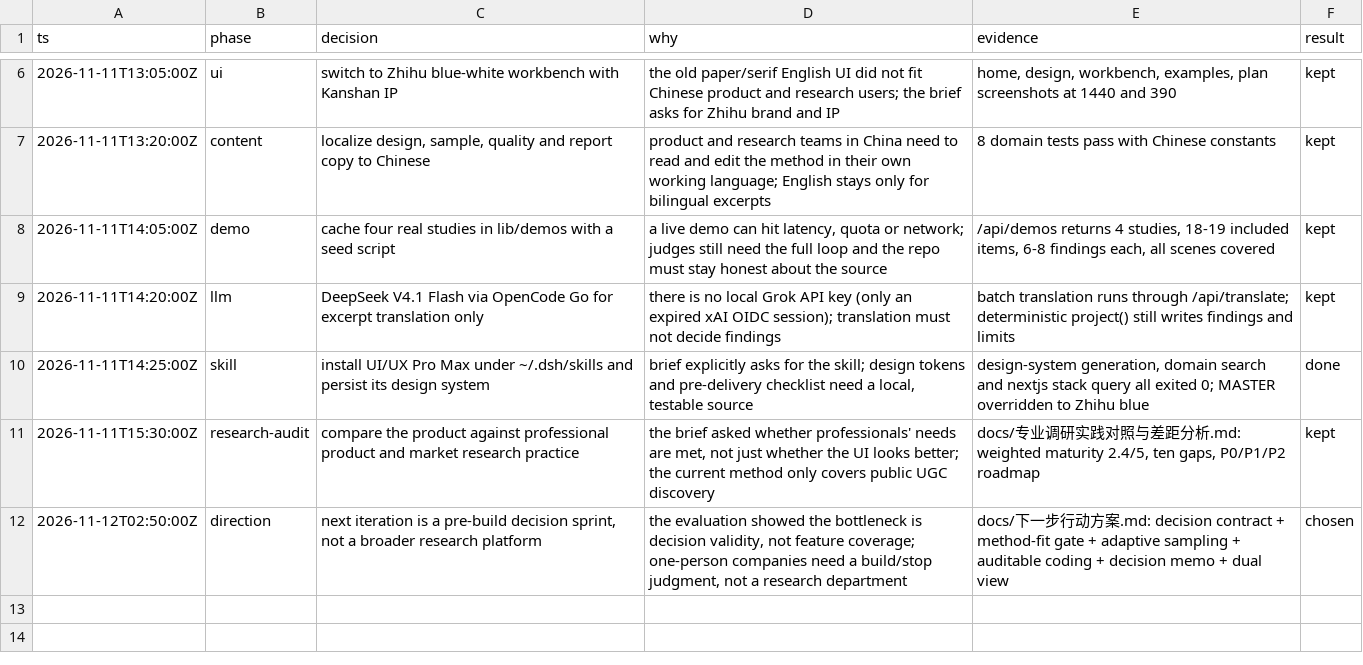
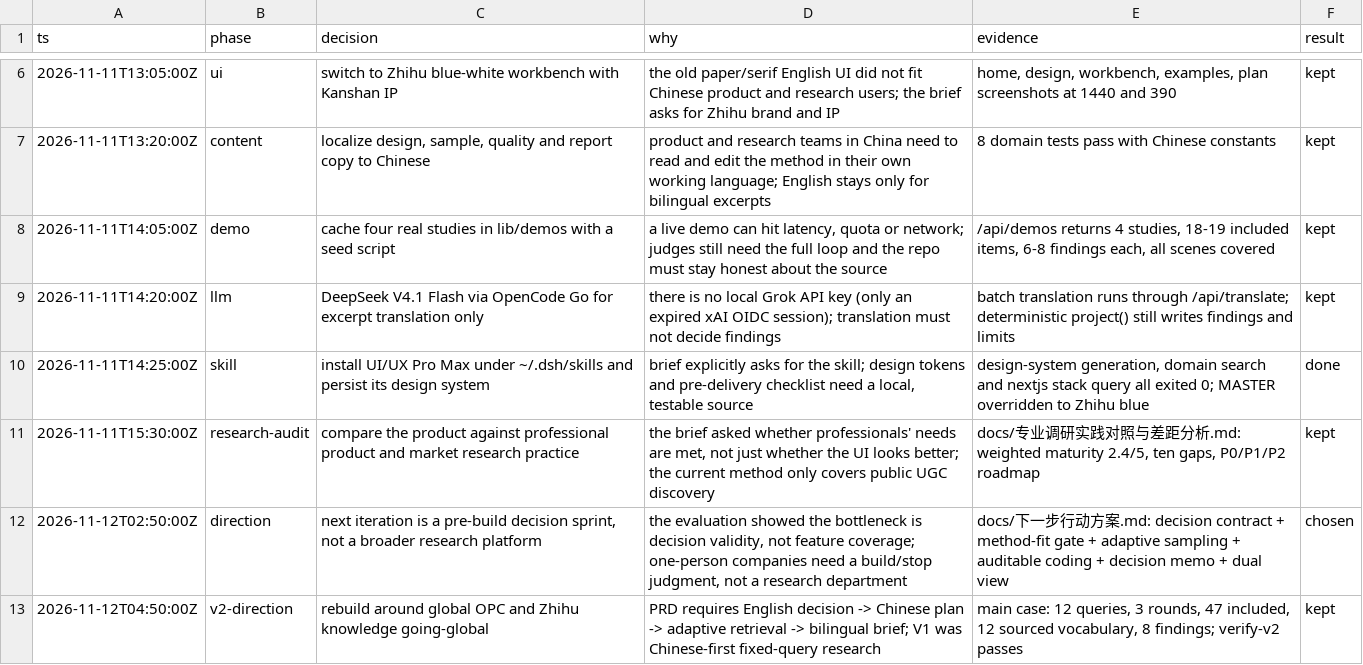
Before and after one commit to er-s-an/zhiyan, a TSV file: decisions.tsv, drawn as a sheet; only a part is shown, gaps mark what is left out.

Commit message:
Build Zhiyan V2: global OPC, adaptive Zhihu retrieval and bilingual decision briefs
- Add V2 research plan, method-fit gate, plan versions, adaptive query expansion,
  vocabulary discovery, coverage map and counter-example retrieval
- Add LLM-assisted coding, six finding categories, counter-evidence,
  deterministic recomputation and bilingual Decision Memo
- Add real cached main case (12 queries, 47 included samples, 12 sourced terms)
- Rebuild UI in a Zhihu-like editorial style with English/Chinese switching,
  Explore/Plan/Sample/Analysis/Quality/Delivery views
- Add V2 APIs, seed/refine/verify scripts and 14 tests

```diff
--- a/decisions.tsv
+++ b/decisions.tsv
@@ -12 +12,2 @@ ts	phase	decision	why	evidence	result
 2026-11-12T02:50:00Z	direction	next iteration is a pre-build decision sprint, not a broader research platform	the evaluation showed the bottleneck is decision validity, not feature coverage; one-person companies need a build/stop judgment, not a research department	docs/下一步行动方案.md: decision contract + method-fit gate + adaptive sampling + auditable coding + decision memo + dual view	chosen
+2026-11-12T04:50:00Z	v2-direction	rebuild around global OPC and Zhihu knowledge going-global	PRD requires English decision -> Chinese plan -> adaptive retrieval -> bilingual brief; V1 was Chinese-first fixed-query research	main case: 12 queries, 3 rounds, 47 included, 12 sourced vocabulary, 8 findings; verify-v2 passes	kept
```
Also changed, not shown: 47 other files.
